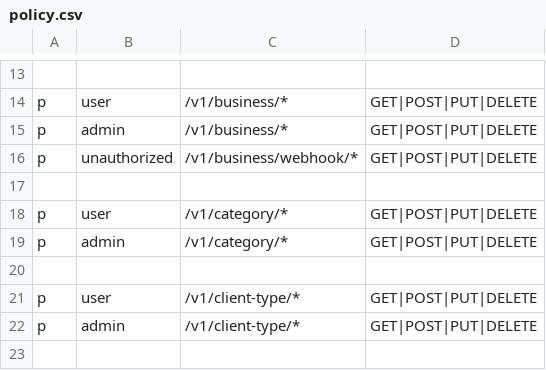
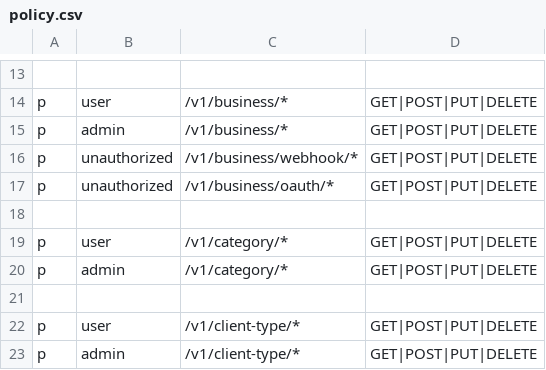
Before and after one commit to dilshodumarov/ndc_ai_seller, a CSV file: internal/pkg/config/policy.csv, drawn as a sheet; only a part is shown, gaps mark what is left out; the shorter side is filled out with more unchanged rows.

```diff
--- a/internal/pkg/config/policy.csv
+++ b/internal/pkg/config/policy.csv
@@ -16,2 +16,3 @@ p, admin, /v1/business/*, GET|POST|PUT|DELETE
 p, unauthorized, /v1/business/webhook/*, GET|POST|PUT|DELETE
+p, unauthorized, /v1/business/oauth/*, GET|POST|PUT|DELETE
 
```
Also changed, not shown: 2 other files.
